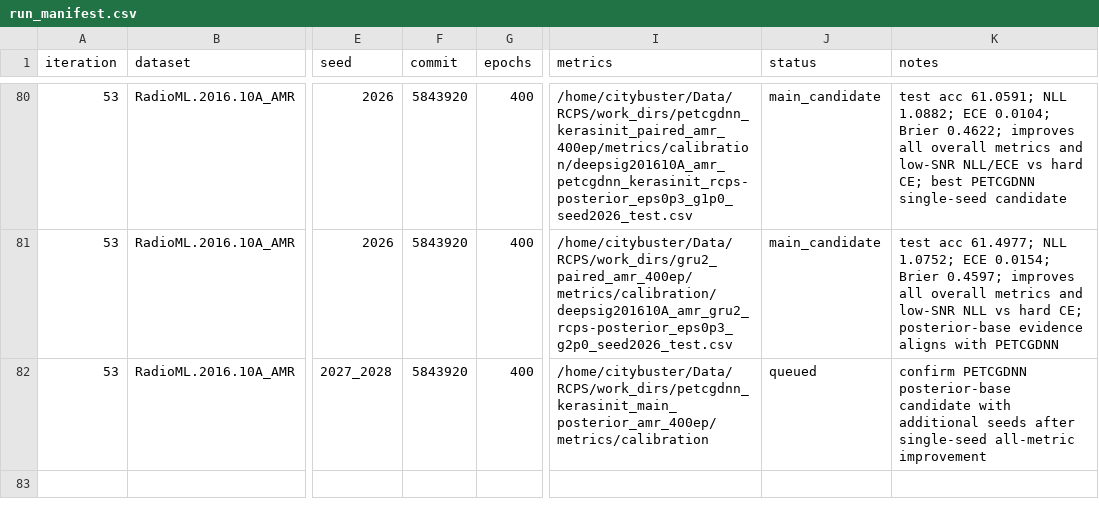
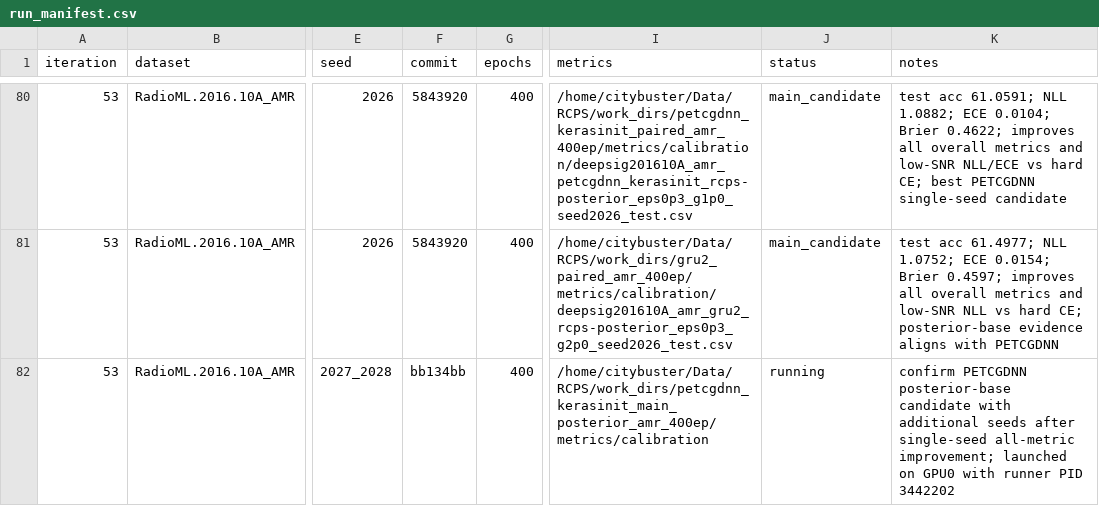
Before and after one commit to Singingkettle/ChangShuoRadioRecognition, a CSV file: docs/rcps/run_manifest.csv, drawn as a sheet; only a part is shown, gaps mark what is left out; the diff names each change by its address in the sheet, - before the commit and + after, or states it on an @@ line.

Commit message:
Mark PET posterior multi-seed run active

```diff
--- a/docs/rcps/run_manifest.csv
+++ b/docs/rcps/run_manifest.csv
-F82 (commit): 5843920
+F82 (commit): bb134bb
-J82 (status): queued
+J82 (status): running
-K82 (notes): …single-seed all-metric improvement
+K82 (notes): …single-seed all-metric improvement; launched on GPU0 with runner PID 3442202
```
